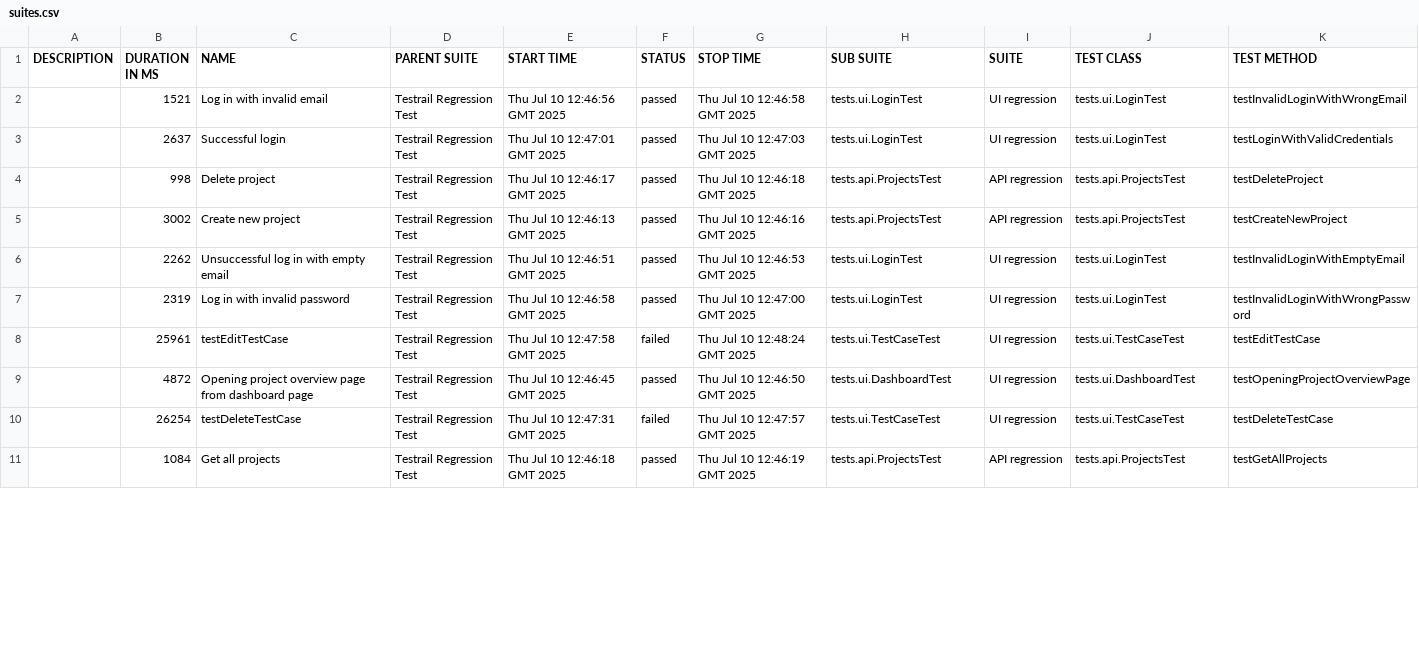
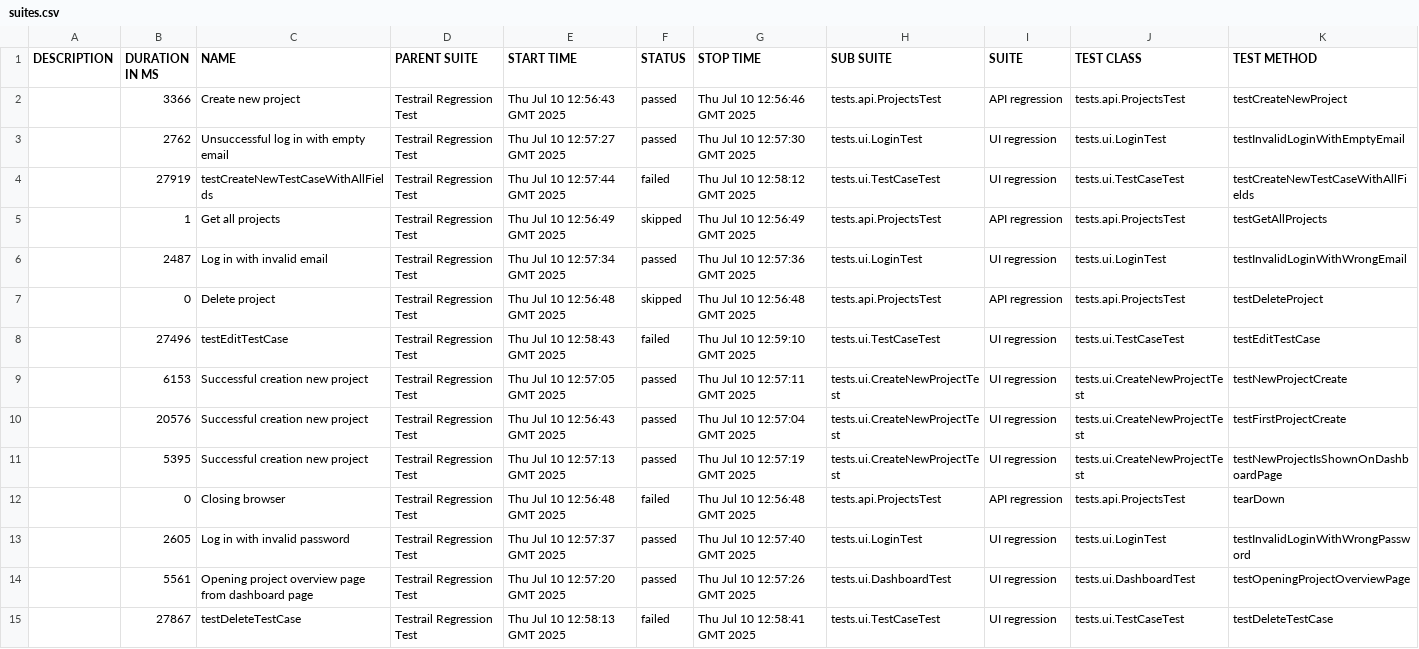
Before and after one commit to vitalichatyrka/TestRails, a CSV file: 23/data/suites.csv, drawn as a sheet; only a part is shown; the diff covers the shown part only.

```diff
--- a/23/data/suites.csv
+++ b/23/data/suites.csv
@@ -1,11 +1,15 @@
 "DESCRIPTION","DURATION IN MS","NAME","PARENT SUITE","START TIME","STATUS","STOP TIME","SUB SUITE","SUITE","TEST CLASS","TEST METHOD"
-"","1521","Log in with invalid email","Testrail Regression Test","Thu Jul 10 12:46:56 GMT 2025","passed","Thu Jul 10 12:46:58 GMT 2025","tests.ui.LoginTest","UI regression","tests.ui.LoginTest","testInvalidLoginWithWrongEmail"
-"","2637","Successful login","Testrail Regression Test","Thu Jul 10 12:47:01 GMT 2025","passed","Thu Jul 10 12:47:03 GMT 2025","tests.ui.LoginTest","UI regression","tests.ui.LoginTest","testLoginWithValidCredentials"
-"","998","Delete project","Testrail Regression Test","Thu Jul 10 12:46:17 GMT 2025","passed","Thu Jul 10 12:46:18 GMT 2025","tests.api.ProjectsTest","API regression","tests.api.ProjectsTest","testDeleteProject"
-"","3002","Create new project","Testrail Regression Test","Thu Jul 10 12:46:13 GMT 2025","passed","Thu Jul 10 12:46:16 GMT 2025","tests.api.ProjectsTest","API regression","tests.api.ProjectsTest","testCreateNewProject"
-"","2262","Unsuccessful log in with empty email","Testrail Regression Test","Thu Jul 10 12:46:51 GMT 2025","passed","Thu Jul 10 12:46:53 GMT 2025","tests.ui.LoginTest","UI regression","tests.ui.LoginTest","testInvalidLoginWithEmptyEmail"
-"","2319","Log in with invalid password","Testrail Regression Test","Thu Jul 10 12:46:58 GMT 2025","passed","Thu Jul 10 12:47:00 GMT 2025","tests.ui.LoginTest","UI regression","tests.ui.LoginTest","testInvalidLoginWithWrongPassword"
-"","25961","testEditTestCase","Testrail Regression Test","Thu Jul 10 12:47:58 GMT 2025","failed","Thu Jul 10 12:48:24 GMT 2025","tests.ui.TestCaseTest","UI regression","tests.ui.TestCaseTest","testEditTestCase"
-"","4872","Opening project overview page from dashboard page","Testrail Regression Test","Thu Jul 10 12:46:45 GMT 2025","passed","Thu Jul 10 12:46:50 GMT 2025","tests.ui.DashboardTest","UI regression","tests.ui.DashboardTest","testOpeningProjectOverviewPage"
-"","26254","testDeleteTestCase","Testrail Regression Test","Thu Jul 10 12:47:31 GMT 2025","failed","Thu Jul 10 12:47:57 GMT 2025","tests.ui.TestCaseTest","UI regression","tests.ui.TestCaseTest","testDeleteTestCase"
-"","1084","Get all projects","Testrail Regression Test","Thu Jul 10 12:46:18 GMT 2025","passed","Thu Jul 10 12:46:19 GMT 2025","tests.api.ProjectsTest","API regression","tests.api.ProjectsTest","testGetAllProjects"
+"","3366","Create new project","Testrail Regression Test","Thu Jul 10 12:56:43 GMT 2025","passed","Thu Jul 10 12:56:46 GMT 2025","tests.api.ProjectsTest","API regression","tests.api.ProjectsTest","testCreateNewProject"
+"","2762","Unsuccessful log in with empty email","Testrail Regression Test","Thu Jul 10 12:57:27 GMT 2025","passed","Thu Jul 10 12:57:30 GMT 2025","tests.ui.LoginTest","UI regression","tests.ui.LoginTest","testInvalidLoginWithEmptyEmail"
+"","27919","testCreateNewTestCaseWithAllFields","Testrail Regression Test","Thu Jul 10 12:57:44 GMT 2025","failed","Thu Jul 10 12:58:12 GMT 2025","tests.ui.TestCaseTest","UI regression","tests.ui.TestCaseTest","testCreateNewTestCaseWithAllFields"
+"","1","Get all projects","Testrail Regression Test","Thu Jul 10 12:56:49 GMT 2025","skipped","Thu Jul 10 12:56:49 GMT 2025","tests.api.ProjectsTest","API regression","tests.api.ProjectsTest","testGetAllProjects"
+"","2487","Log in with invalid email","Testrail Regression Test","Thu Jul 10 12:57:34 GMT 2025","passed","Thu Jul 10 12:57:36 GMT 2025","tests.ui.LoginTest","UI regression","tests.ui.LoginTest","testInvalidLoginWithWrongEmail"
+"","0","Delete project","Testrail Regression Test","Thu Jul 10 12:56:48 GMT 2025","skipped","Thu Jul 10 12:56:48 GMT 2025","tests.api.ProjectsTest","API regression","tests.api.ProjectsTest","testDeleteProject"
+"","27496","testEditTestCase","Testrail Regression Test","Thu Jul 10 12:58:43 GMT 2025","failed","Thu Jul 10 12:59:10 GMT 2025","tests.ui.TestCaseTest","UI regression","tests.ui.TestCaseTest","testEditTestCase"
+"","6153","Successful creation new project","Testrail Regression Test","Thu Jul 10 12:57:05 GMT 2025","passed","Thu Jul 10 12:57:11 GMT 2025","tests.ui.CreateNewProjectTest","UI regression","tests.ui.CreateNewProjectTest","testNewProjectCreate"
+"","20576","Successful creation new project","Testrail Regression Test","Thu Jul 10 12:56:43 GMT 2025","passed","Thu Jul 10 12:57:04 GMT 2025","tests.ui.CreateNewProjectTest","UI regression","tests.ui.CreateNewProjectTest","testFirstProjectCreate"
+"","5395","Successful creation new project","Testrail Regression Test","Thu Jul 10 12:57:13 GMT 2025","passed","Thu Jul 10 12:57:19 GMT 2025","tests.ui.CreateNewProjectTest","UI regression","tests.ui.CreateNewProjectTest","testNewProjectIsShownOnDashboardPage"
+"","0","Closing browser","Testrail Regression Test","Thu Jul 10 12:56:48 GMT 2025","failed","Thu Jul 10 12:56:48 GMT 2025","tests.api.ProjectsTest","API regression","tests.api.ProjectsTest","tearDown"
+"","2605","Log in with invalid password","Testrail Regression Test","Thu Jul 10 12:57:37 GMT 2025","passed","Thu Jul 10 12:57:40 GMT 2025","tests.ui.LoginTest","UI regression","tests.ui.LoginTest","testInvalidLoginWithWrongPassword"
+"","5561","Opening project overview page from dashboard page","Testrail Regression Test","Thu Jul 10 12:57:20 GMT 2025","passed","Thu Jul 10 12:57:26 GMT 2025","tests.ui.DashboardTest","UI regression","tests.ui.DashboardTest","testOpeningProjectOverviewPage"
+"","27867","testDeleteTestCase","Testrail Regression Test","Thu Jul 10 12:58:13 GMT 2025","failed","Thu Jul 10 12:58:41 GMT 2025","tests.ui.TestCaseTest","UI regression","tests.ui.TestCaseTest","testDeleteTestCase"
```
Also changed, not shown: 1 added row, 4 removed rows and 3 edited cells elsewhere in this file, 50 other files.
